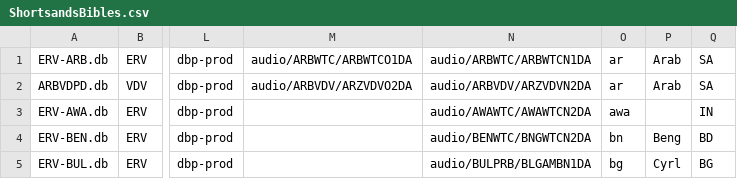
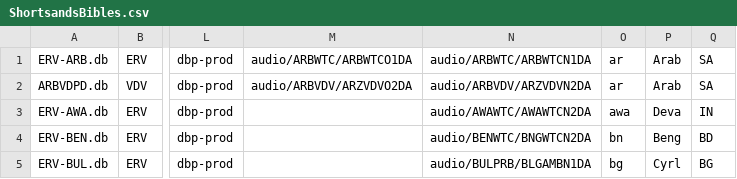
Before and after one commit to garygriswold/BibleDB, a CSV file: data/ShortsandsBibles.csv, drawn as a sheet; only a part is shown, gaps mark what is left out; the diff names each change by its address in the sheet, - before the commit and + after, or states it on an @@ line.

Commit message:
Changed Bibles Table to get books information from CSV files and ShortSands bucket listing.

```diff
--- a/data/ShortsandsBibles.csv
+++ b/data/ShortsandsBibles.csv
-P3: (empty)
+P3: Deva
```
Also changed, not shown: 2 other files.
